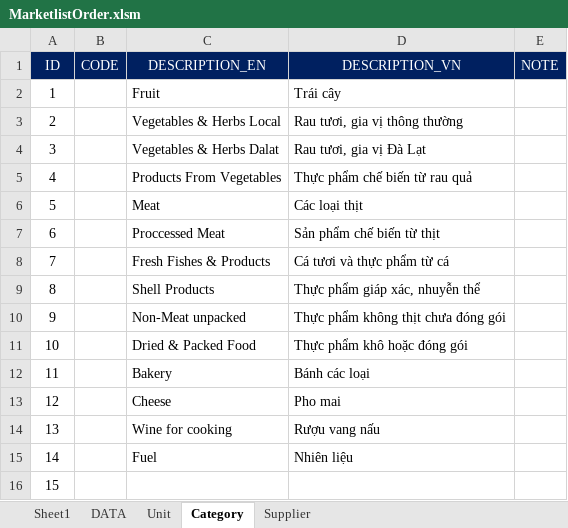
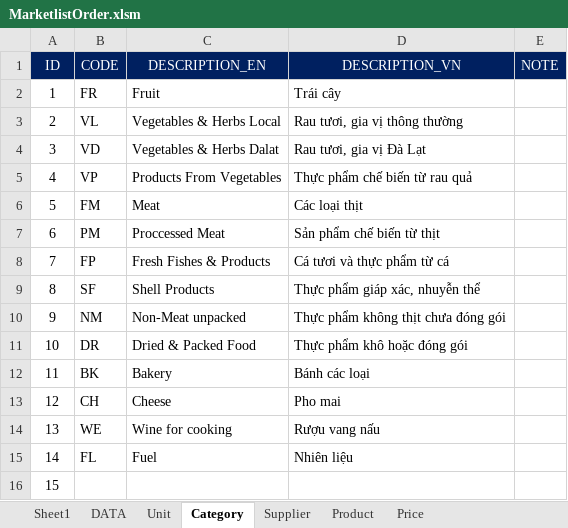
Before and after one commit to hongphucbk/phuctruongexcel, an Excel workbook: ProcumentProject/02. Test/MarketlistOrder.xlsm, sheet Category, drawn as a sheet; values as stored, in another font and other column widths than the file's, no borders; the diff names each change by its address in the sheet, - before the commit and + after, or states it on an @@ line.

```diff
--- a/ProcumentProject/02. Test/MarketlistOrder.xlsm (sheet Category)
+++ b/ProcumentProject/02. Test/MarketlistOrder.xlsm (sheet Category)
+sheet tab: Product
+sheet tab: Price
-B2 (CODE): (empty)
+B2 (CODE): FR
-B3 (CODE): (empty)
+B3 (CODE): VL
-B4 (CODE): (empty)
+B4 (CODE): VD
-B5 (CODE): (empty)
+B5 (CODE): VP
-B6 (CODE): (empty)
+B6 (CODE): FM
-B7 (CODE): (empty)
+B7 (CODE): PM
-B8 (CODE): (empty)
+B8 (CODE): FP
-B9 (CODE): (empty)
+B9 (CODE): SF
-B10 (CODE): (empty)
+B10 (CODE): NM
-B11 (CODE): (empty)
+B11 (CODE): DR
-B12 (CODE): (empty)
+B12 (CODE): BK
-B13 (CODE): (empty)
+B13 (CODE): CH
-B14 (CODE): (empty)
+B14 (CODE): WE
-B15 (CODE): (empty)
+B15 (CODE): FL
```
Also changed, not shown: sheet Supplier, 9 other files.
